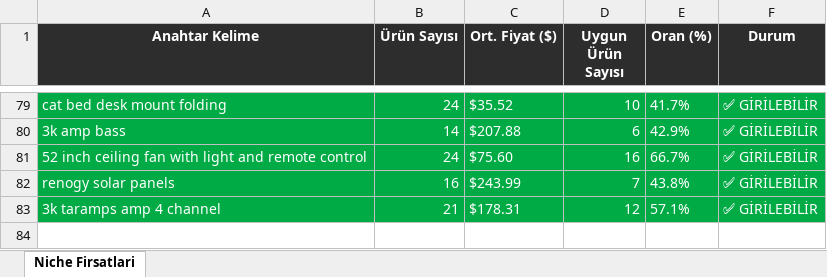
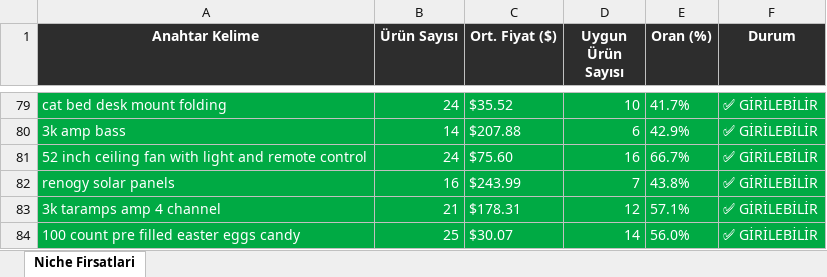
Before and after one commit to furkanarslan3445-coder/amazon-pl-research, an Excel workbook: output/amazon_niche_rapor_2026-04-02.xlsx, sheet Niche Firsatlari, drawn as a sheet; only a part is shown, gaps mark what is left out; values as stored, in another font and other column widths than the file's, no borders; the diff names each change by its address in the sheet, - before the commit and + after, or states it on an @@ line.

```diff
--- a/output/amazon_niche_rapor_2026-04-02.xlsx (sheet Niche Firsatlari)
+++ b/output/amazon_niche_rapor_2026-04-02.xlsx (sheet Niche Firsatlari)
+row 84: 100 count pre filled easter eggs candy | 25 | $30.07 | 14 | 56.0% | ✅ GİRİLEBİLİR
```
Also changed, not shown: 1 other file.
